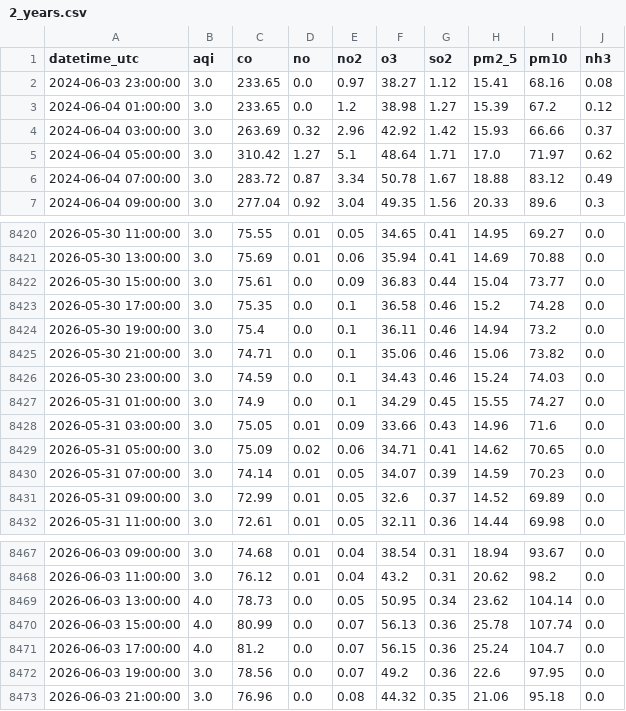
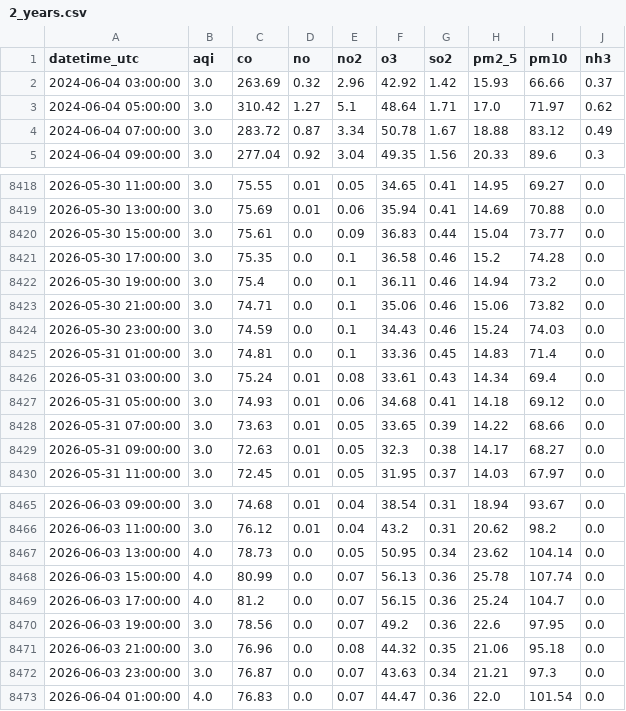
Before and after one commit to Zainab1003/AQIproject, a CSV file: data/2_years.csv, drawn as a sheet; only a part is shown, gaps mark what is left out; the diff covers the shown part only.

```diff
--- a/data/2_years.csv
+++ b/data/2_years.csv
@@ -1,4 +1,2 @@
 datetime_utc,aqi,co,no,no2,o3,so2,pm2_5,pm10,nh3
-2024-06-03 23:00:00,3.0,233.65,0.0,0.97,38.27,1.12,15.41,68.16,0.08
-2024-06-04 01:00:00,3.0,233.65,0.0,1.2,38.98,1.27,15.39,67.2,0.12
 2024-06-04 03:00:00,3.0,263.69,0.32,2.96,42.92,1.42,15.93,66.66,0.37
@@ -8426,7 +8424,7 @@ datetime_utc,aqi,co,no,no2,o3,so2,pm2_5,pm10,nh3
 2026-05-30 23:00:00,3.0,74.59,0.0,0.1,34.43,0.46,15.24,74.03,0.0
-2026-05-31 01:00:00,3.0,74.9,0.0,0.1,34.29,0.45,15.55,74.27,0.0
-2026-05-31 03:00:00,3.0,75.05,0.01,0.09,33.66,0.43,14.96,71.6,0.0
-2026-05-31 05:00:00,3.0,75.09,0.02,0.06,34.71,0.41,14.62,70.65,0.0
-2026-05-31 07:00:00,3.0,74.14,0.01,0.05,34.07,0.39,14.59,70.23,0.0
-2026-05-31 09:00:00,3.0,72.99,0.01,0.05,32.6,0.37,14.52,69.89,0.0
-2026-05-31 11:00:00,3.0,72.61,0.01,0.05,32.11,0.36,14.44,69.98,0.0
+2026-05-31 01:00:00,3.0,74.81,0.0,0.1,33.36,0.45,14.83,71.4,0.0
+2026-05-31 03:00:00,3.0,75.24,0.01,0.08,33.61,0.43,14.34,69.4,0.0
+2026-05-31 05:00:00,3.0,74.93,0.01,0.06,34.68,0.41,14.18,69.12,0.0
+2026-05-31 07:00:00,3.0,73.63,0.01,0.05,33.65,0.39,14.22,68.66,0.0
+2026-05-31 09:00:00,3.0,72.63,0.01,0.05,32.3,0.38,14.17,68.27,0.0
+2026-05-31 11:00:00,3.0,72.45,0.01,0.05,31.95,0.37,14.03,67.97,0.0
@@ -8473 +8471,3 @@ datetime_utc,aqi,co,no,no2,o3,so2,pm2_5,pm10,nh3
 2026-06-03 21:00:00,3.0,76.96,0.0,0.08,44.32,0.35,21.06,95.18,0.0
+2026-06-03 23:00:00,3.0,76.87,0.0,0.07,43.63,0.34,21.21,97.3,0.0
+2026-06-04 01:00:00,4.0,76.83,0.0,0.07,44.47,0.36,22.0,101.54,0.0
```
Also changed, not shown: 26 edited cells elsewhere in this file.
